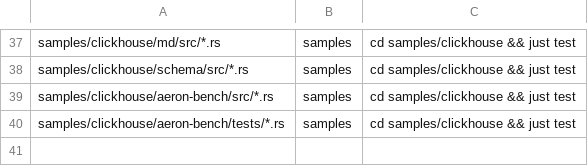
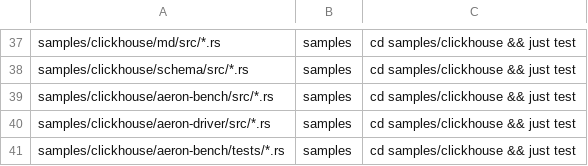
Before and after one commit to bitgorust/ergon, a TSV file: test-lanes.tsv, drawn as a sheet; only a part is shown, gaps mark what is left out.

Commit message:
feat: add the Guaranteed deploy/pinned overlay, a static CPU manager kind config, the bench-runtime wrapper and the study's docs and lanes

```diff
--- a/test-lanes.tsv
+++ b/test-lanes.tsv
@@ -39,2 +39,3 @@ samples/clickhouse/schema/src/*.rs	samples	cd samples/clickhouse && just test
 samples/clickhouse/aeron-bench/src/*.rs	samples	cd samples/clickhouse && just test
+samples/clickhouse/aeron-driver/src/*.rs	samples	cd samples/clickhouse && just test
 samples/clickhouse/aeron-bench/tests/*.rs	samples	cd samples/clickhouse && just test
```
